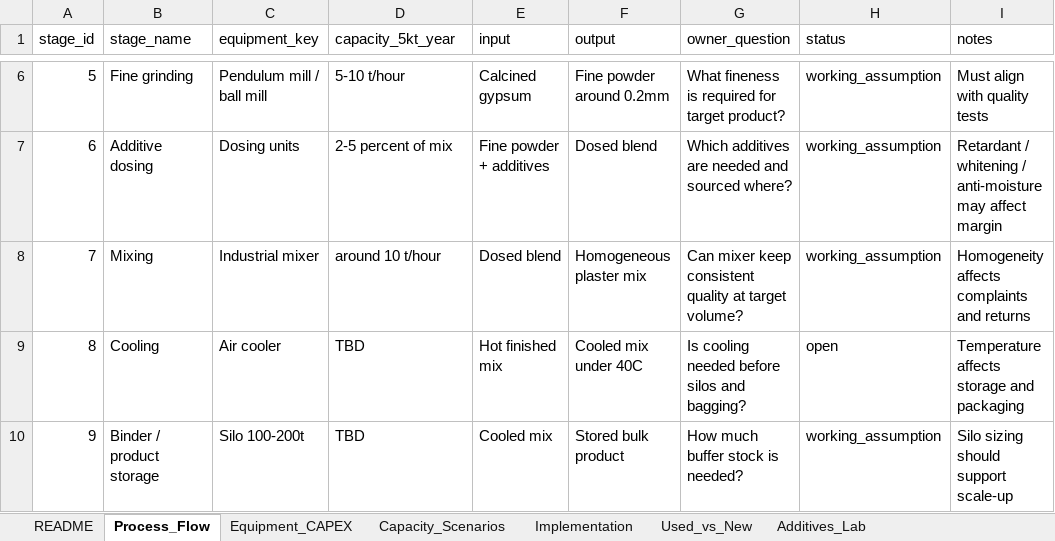
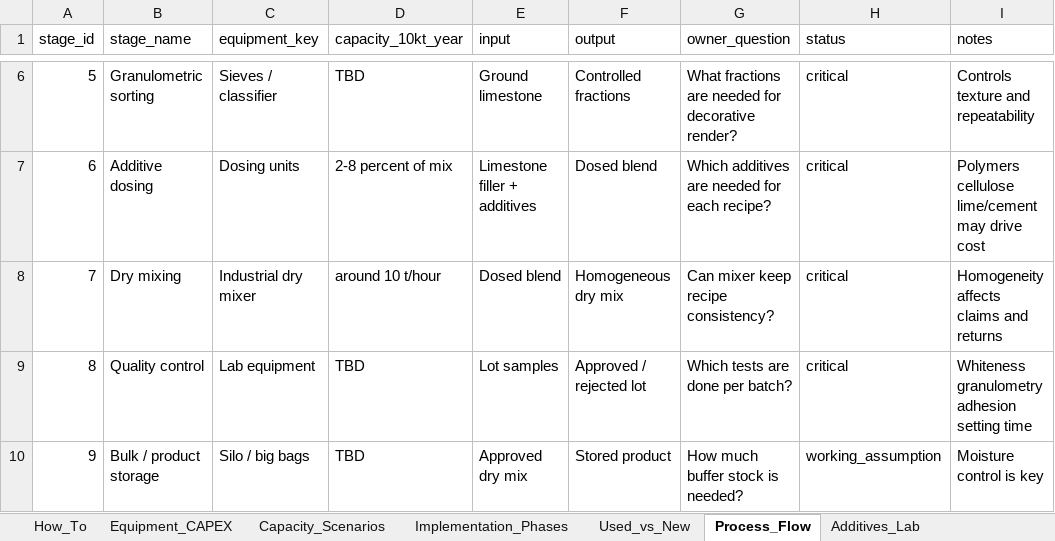
Before and after one commit to klaryoflowai/Renovit, an Excel workbook: data/technology/RENOVIT_Technology_CAPEX_Model.xlsx, sheet Process_Flow, drawn as a sheet; only a part is shown, gaps mark what is left out; values as stored, in another font and other column widths than the file's, no borders; the diff covers the shown part only; the diff names each change by its address in the sheet, - before the commit and + after, or states it on an @@ line.

```diff
--- a/data/technology/RENOVIT_Technology_CAPEX_Model.xlsx (sheet Process_Flow)
+++ b/data/technology/RENOVIT_Technology_CAPEX_Model.xlsx (sheet Process_Flow)
-sheet tab: README
+sheet tab: How_To
-sheet tab: Implementation
+sheet tab: Implementation_Phases
@@ sheet tab order changed: How_To | Equipment_CAPEX | Capacity_Scenarios | Implementation_Phases | Used_vs_New | Process_Flow | Additives_Lab @@
-D1: capacity_5kt_year
+D1: capacity_10kt_year
-B6 (stage_name): Fine grinding
+B6 (stage_name): Granulometric sorting
-C6 (equipment_key): Pendulum mill / ball mill
+C6 (equipment_key): Sieves / classifier
-D6 (capacity_10kt_year): 5-10 t/hour
+D6 (capacity_10kt_year): TBD
-E6 (input): Calcined gypsum
+E6 (input): Ground limestone
-F6 (output): Fine powder around 0.2mm
+F6 (output): Controlled fractions
-G6 (owner_question): What fineness is required for target product?
+G6 (owner_question): What fractions are needed for decorative render?
-H6:H8 (status): working_assumption
+H6:H8 (status): critical
-I6 (notes): Must align with quality tests
+I6 (notes): Controls texture and repeatability
-D7 (capacity_10kt_year): 2-5 percent of mix
+D7 (capacity_10kt_year): 2-8 percent of mix
-E7 (input): Fine powder + additives
+E7 (input): Limestone filler + additives
-G7 (owner_question): Which additives are needed and sourced where?
+G7 (owner_question): Which additives are needed for each recipe?
-I7 (notes): Retardant / whitening / anti-moisture may affect margin
+I7 (notes): Polymers cellulose lime/cement may drive cost
-B8 (stage_name): Mixing
+B8 (stage_name): Dry mixing
-C8 (equipment_key): Industrial mixer
+C8 (equipment_key): Industrial dry mixer
-F8 (output): Homogeneous plaster mix
+F8 (output): Homogeneous dry mix
-G8 (owner_question): Can mixer keep consistent quality at target volume?
+G8 (owner_question): Can mixer keep recipe consistency?
-I8 (notes): Homogeneity affects complaints and returns
+I8 (notes): Homogeneity affects claims and returns
-B9 (stage_name): Cooling
+B9 (stage_name): Quality control
-C9 (equipment_key): Air cooler
+C9 (equipment_key): Lab equipment
-E9 (input): Hot finished mix
+E9 (input): Lot samples
-F9 (output): Cooled mix under 40C
+F9 (output): Approved / rejected lot
-G9 (owner_question): Is cooling needed before silos and bagging?
+G9 (owner_question): Which tests are done per batch?
-H9 (status): open
+H9 (status): critical
-I9 (notes): Temperature affects storage and packaging
+I9 (notes): Whiteness granulometry adhesion setting time
-B10 (stage_name): Binder / product storage
+B10 (stage_name): Bulk / product storage
-C10 (equipment_key): Silo 100-200t
+C10 (equipment_key): Silo / big bags
-E10 (input): Cooled mix
+E10 (input): Approved dry mix
-F10 (output): Stored bulk product
+F10 (output): Stored product
-I10 (notes): Silo sizing should support scale-up
+I10 (notes): Moisture control is key
```
Also changed, not shown: 37 edited cells elsewhere in this sheet, sheet Equipment_CAPEX, sheet Capacity_Scenarios, sheet Additives_Lab, sheet Used_vs_New, sheet How_To, data/finance/RENOVIT_Economic_Simulation_Model.xlsx, 24 other files.
